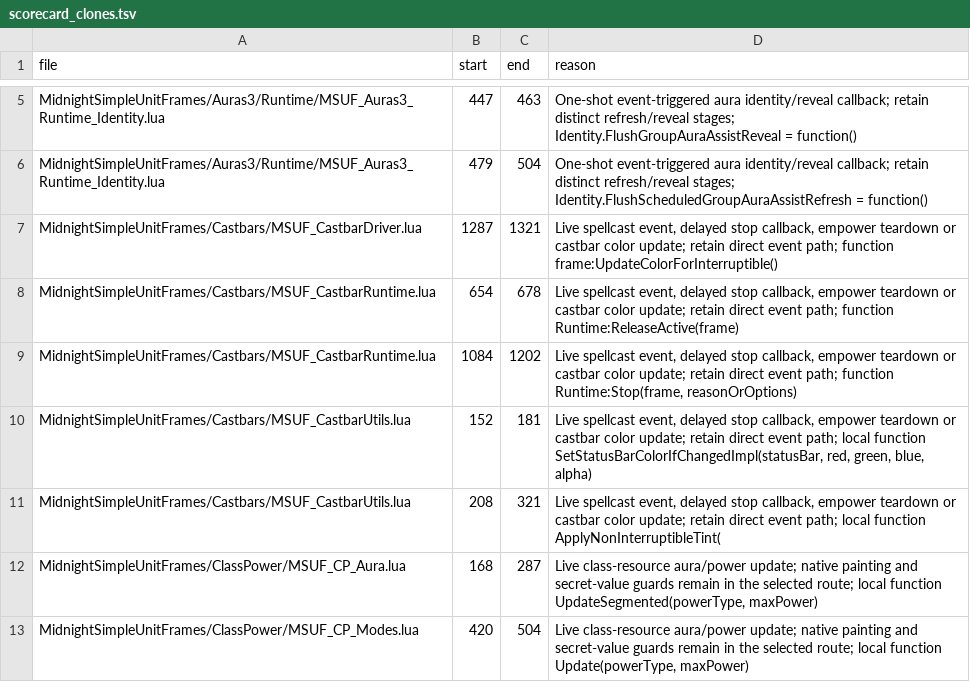
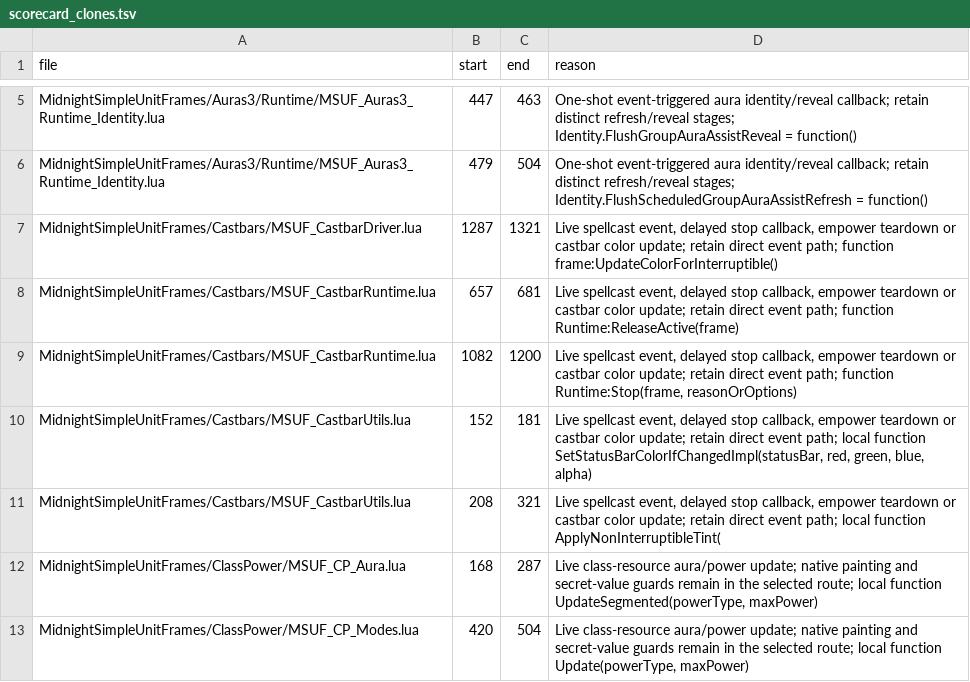
Before and after one commit to Mapkov2/MidnightSimpleUnitFrames, a TSV file: tools/scorecard_clones.tsv, drawn as a sheet; only a part is shown, gaps mark what is left out.

Commit message:
test: independent oracles, require registry, compact coverage receipt
The release check classifies its own inventory checker, runs every round-4
test, checks the profile corpus and 7293 factory/repair paths against
historical expected values on five clients, and inventories 345 required
registry providers with negative probes for a removed deferred provider.
A compact source-hash-bound schema coverage receipt lets the scorecard
verify coverage read-only. One parse per file shared across clients and
phases brings the namespace contract from 259 s to 25 s; the full check
runs in 281 s under the 300 s budget.

```diff
--- a/tools/scorecard_clones.tsv
+++ b/tools/scorecard_clones.tsv
@@ -7,4 +7,4 @@ MidnightSimpleUnitFrames/Auras3/Runtime/MSUF_Auras3_Runtime_Identity.lua	479	504
 MidnightSimpleUnitFrames/Castbars/MSUF_CastbarDriver.lua	1287	1321	Live spellcast event, delayed stop callback, empower teardown or castbar color update; retain direct event path; function frame:UpdateColorForInterruptible()
-MidnightSimpleUnitFrames/Castbars/MSUF_CastbarRuntime.lua	654	678	Live spellcast event, delayed stop callback, empower teardown or castbar color update; retain direct event path; function Runtime:ReleaseActive(frame)
-MidnightSimpleUnitFrames/Castbars/MSUF_CastbarRuntime.lua	1084	1202	Live spellcast event, delayed stop callback, empower teardown or castbar color update; retain direct event path; function Runtime:Stop(frame, reasonOrOptions)
+MidnightSimpleUnitFrames/Castbars/MSUF_CastbarRuntime.lua	657	681	Live spellcast event, delayed stop callback, empower teardown or castbar color update; retain direct event path; function Runtime:ReleaseActive(frame)
+MidnightSimpleUnitFrames/Castbars/MSUF_CastbarRuntime.lua	1082	1200	Live spellcast event, delayed stop callback, empower teardown or castbar color update; retain direct event path; function Runtime:Stop(frame, reasonOrOptions)
 MidnightSimpleUnitFrames/Castbars/MSUF_CastbarUtils.lua	152	181	Live spellcast event, delayed stop callback, empower teardown or castbar color update; retain direct event path; local function SetStatusBarColorIfChangedImpl(statusBar, red, green, blue, alpha)
```
Also changed, not shown: 26 other files.
